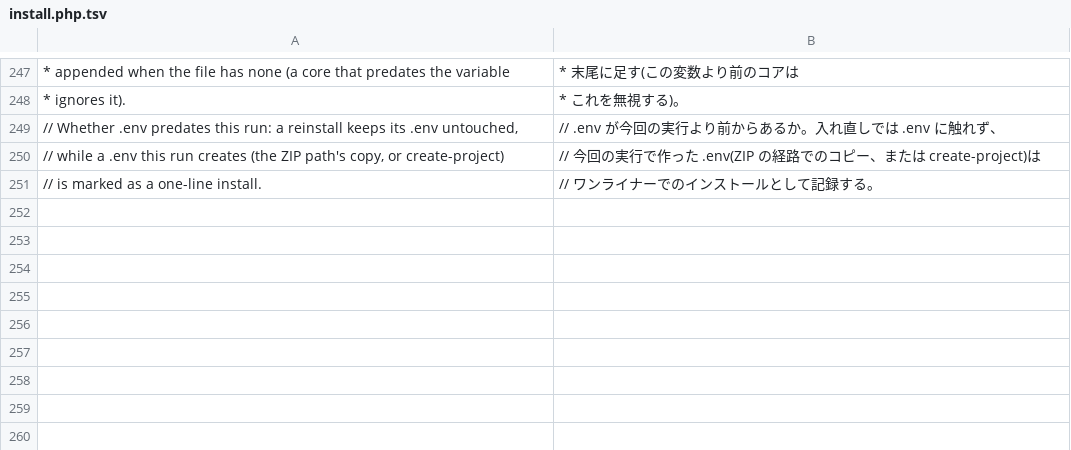
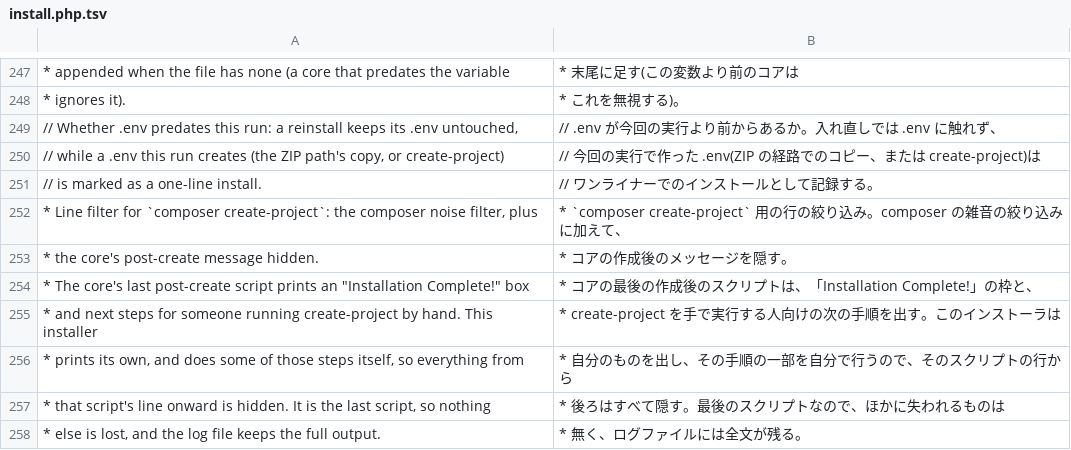
Before and after one commit to Dixlase/dixlase-oneliner-installer, a TSV file: lang/ja/install.php.tsv, drawn as a sheet; only a part is shown, gaps mark what is left out; the diff names each change by its address in the sheet, - before the commit and + after, or states it on an @@ line.

Commit message:
feat(installer): hide the core's post-create message on the Composer path (#43)
Composer の経路でコアの作成後のメッセージを隠す

- Stream create-project through a filter that hides everything from the core's post-create-message.php script onward; it is the last post-create script, and the log file keeps the full output
- The installer's own completion message is then the only one, instead of two boxes with two sets of next steps
- Add tests/14_create_project_output.bats, whose [[ ]] checks also fail on bash 3.2, the new PHPDoc lines to both dictionaries, and an Unreleased CHANGELOG entry

----

- create-project の出力を、コアの post-create-message.php のスクリプトから後ろを隠す絞り込みに通す。作成後のスクリプトの最後なので、ほかに失われるものは無く、ログファイルには全文が残る
- 完了の枠と次の手順が 2 組並ぶ代わりに、インストーラ自身の完了のメッセージだけになる
- [[ ]] の確認が bash 3.2 でも失敗する tests/14_create_project_output.bats を追加し、PHPDoc の行を両方の辞書に、CHANGELOG の Unreleased に記載

```diff
--- a/lang/ja/install.php.tsv
+++ b/lang/ja/install.php.tsv
+row 252: * Line filter for `composer create-project`: the composer noise filter, plus | * `composer create-project` 用の行の絞り込み。composer の雑音の絞り込みに加えて、
+row 253: * the core's post-create message hidden. | * コアの作成後のメッセージを隠す。
+row 254: * The core's last post-create script prints an "Installation Complete!" box | * コアの最後の作成後のスクリプトは、「Installation Complete!」の枠と、
+row 255: * and next steps for someone running create-project by hand. This installer | * create-project を手で実行する人向けの次の手順を出す。このインストーラは
+row 256: * prints its own, and does some of those steps itself, so everything from | * 自分のものを出し、その手順の一部を自分で行うので、そのスクリプトの行から
+row 257: * that script's line onward is hidden. It is the last script, so nothing | * 後ろはすべて隠す。最後のスクリプトなので、ほかに失われるものは
+row 258: * else is lost, and the log file keeps the full output. | * 無く、ログファイルには全文が残る。
```
Also changed, not shown: lang/en/install.php.tsv, 4 other files.
